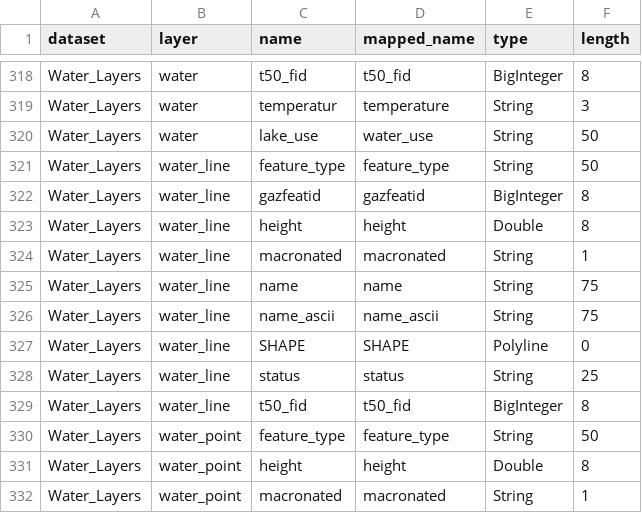
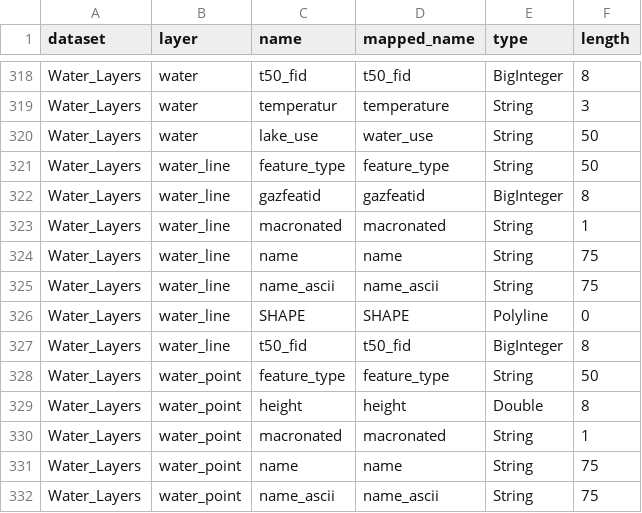
Before and after one commit to linz/topographic-system, a CSV file: packages/data/nztopo50/import/core/datasets_fields.csv, drawn as a sheet; only a part is shown, gaps mark what is left out; the shorter side is filled out with more unchanged rows.

Commit message:
fix sub_type to subtype and drop status and height for water_line not needed.

```diff
--- a/packages/data/nztopo50/import/core/datasets_fields.csv
+++ b/packages/data/nztopo50/import/core/datasets_fields.csv
@@ -322,3 +322,2 @@ Water_Layers,water_line,feature_type,feature_type,String,50
 Water_Layers,water_line,gazfeatid,gazfeatid,BigInteger,8
-Water_Layers,water_line,height,height,Double,8
 Water_Layers,water_line,macronated,macronated,String,1
@@ -327,3 +326,2 @@ Water_Layers,water_line,name_ascii,name_ascii,String,75
 Water_Layers,water_line,SHAPE,SHAPE,Polyline,0
-Water_Layers,water_line,status,status,String,25
 Water_Layers,water_line,t50_fid,t50_fid,BigInteger,8
```
Also changed, not shown: 3 other files.
